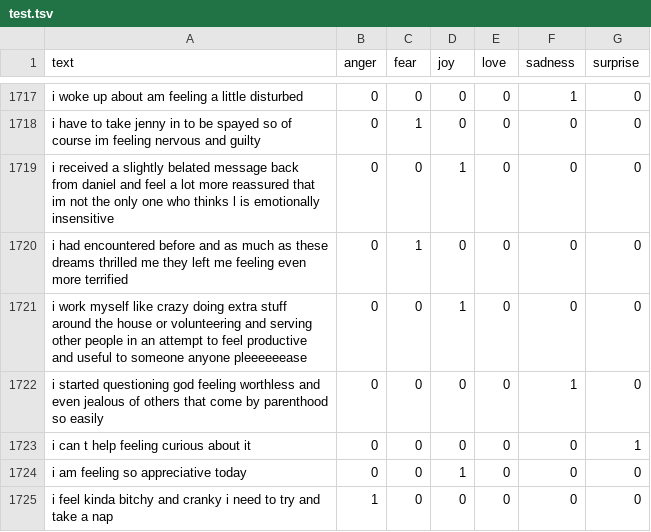
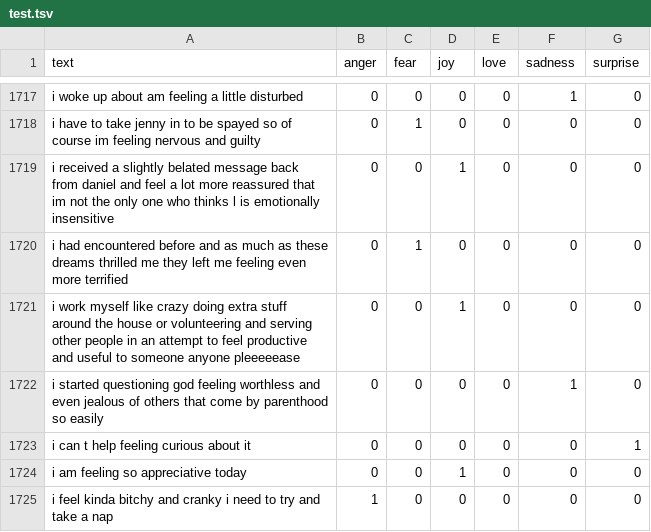
Before and after one commit to Nsivaa/HLT, a TSV file: dataset/TwitterDataCleaned/test.tsv, drawn as a sheet; only a part is shown, gaps mark what is left out.

```diff
--- a/dataset/TwitterDataCleaned/test.tsv
+++ b/dataset/TwitterDataCleaned/test.tsv
@@ -1720,3 +1720,3 @@ i received a slightly belated message back from daniel and feel a lot more reass
 i had encountered before and as much as these dreams thrilled me they left me feeling even more terrified	0	1	0	0	0	0
-i work myself like crazy doing extra stuff around the house or volunteering and serving other people in an attempt to feel productive and useful to someone anyone pleeeeeease	0	0	1	0	0	0
+i work myself like crazy doing extra stuff around the house or volunteering and serving other people in an attempt to feel productive and useful to someone anyone pleeeeease	0	0	1	0	0	0
 i started questioning god feeling worthless and even jealous of others that come by parenthood so easily	0	0	0	0	1	0
```
Also changed, not shown: dataset/GoEmotionsCleaned/test.tsv, 4 other files.
